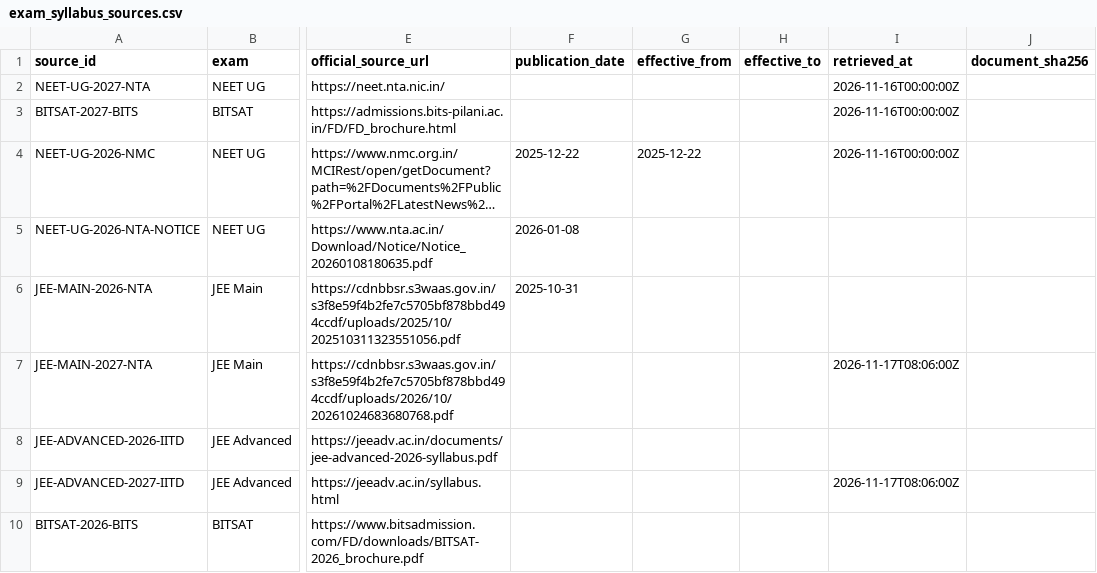
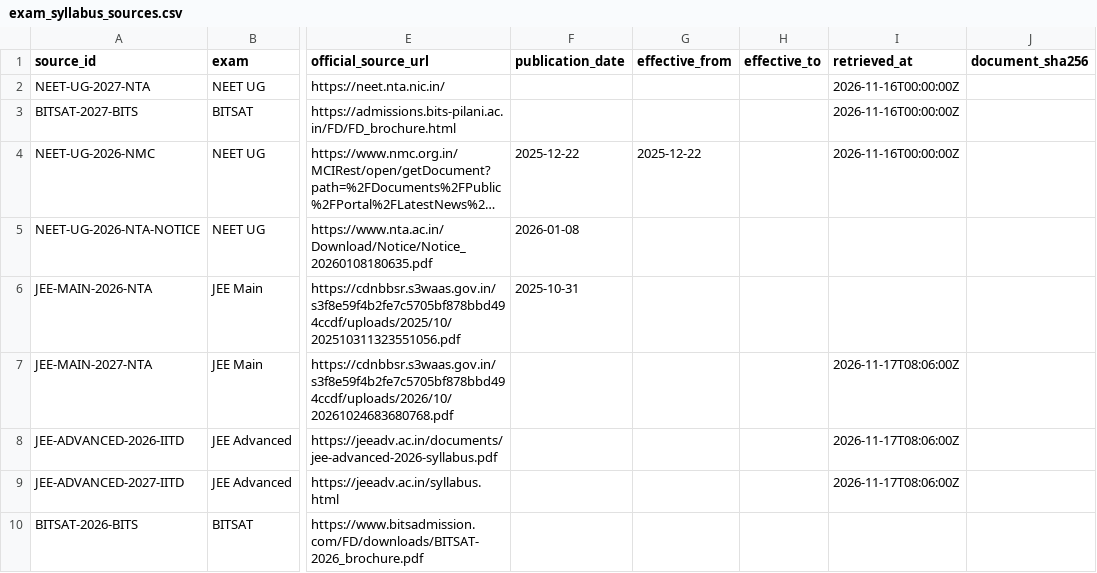
Before and after one commit to vinothkumarar/QuestionFactory, a CSV file: QuestionEngine/catalogs/exam_syllabus_sources.csv, drawn as a sheet; only a part is shown, gaps mark what is left out; long unchanged cells end in …; the diff names each change by its address in the sheet, - before the commit and + after, or states it on an @@ line.

Commit message:
docs(p1): timestamp JEE Advanced 2026 baseline retrieval

```diff
--- a/QuestionEngine/catalogs/exam_syllabus_sources.csv
+++ b/QuestionEngine/catalogs/exam_syllabus_sources.csv
-I8 (retrieved_at): (empty)
+I8 (retrieved_at): 2026-11-17T08:06:00Z
```
